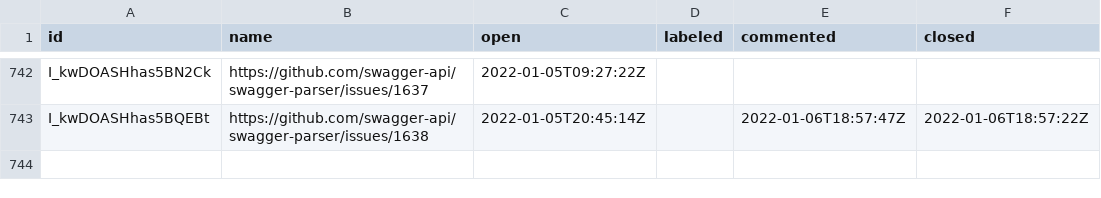
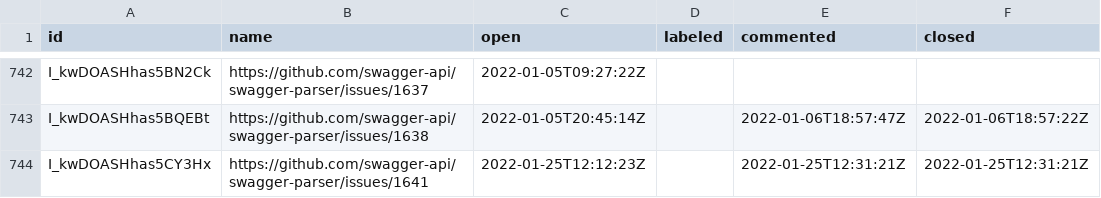
Before and after one commit to SmartBear/swagger-oselvar-metrics, a CSV file: data/swagger-api/swagger-parser/issues.csv, drawn as a sheet; only a part is shown, gaps mark what is left out.

```diff
--- a/data/swagger-api/swagger-parser/issues.csv
+++ b/data/swagger-api/swagger-parser/issues.csv
@@ -743 +743,2 @@ I_kwDOASHhas5BN2Ck,https://github.com/swagger-api/swagger-parser/issues/1637,202
 I_kwDOASHhas5BQEBt,https://github.com/swagger-api/swagger-parser/issues/1638,2022-01-05T20:45:14Z,,2022-01-06T18:57:47Z,2022-01-06T18:57:22Z
+I_kwDOASHhas5CY3Hx,https://github.com/swagger-api/swagger-parser/issues/1641,2022-01-25T12:12:23Z,,2022-01-25T12:31:21Z,2022-01-25T12:31:21Z
```
